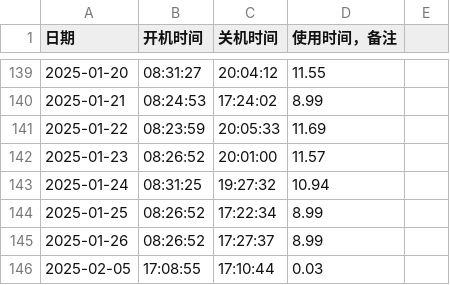
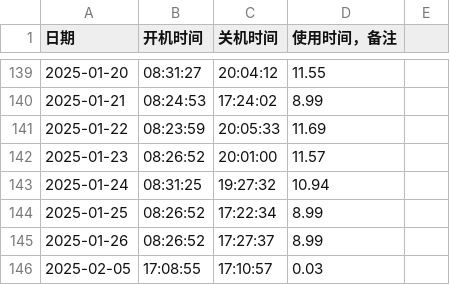
Before and after one commit to tilipinpin/workt, a CSV file: date/usage_data.csv, drawn as a sheet; only a part is shown, gaps mark what is left out.

Commit message:
更新计算机使用时间记录 - 2025-02-05

```diff
--- a/date/usage_data.csv
+++ b/date/usage_data.csv
@@ -145,2 +145,2 @@
 2025-01-26,08:26:52,17:27:37,8.99,
-2025-02-05,17:08:55,17:10:44,0.03,,
+2025-02-05,17:08:55,17:10:57,0.03,,,
```
